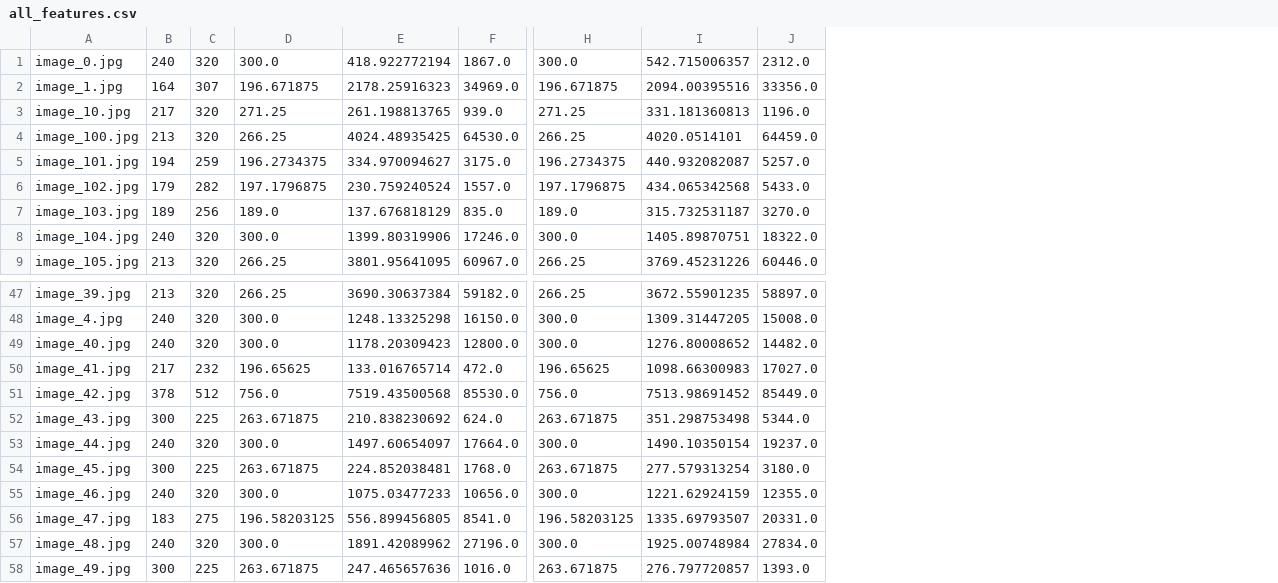
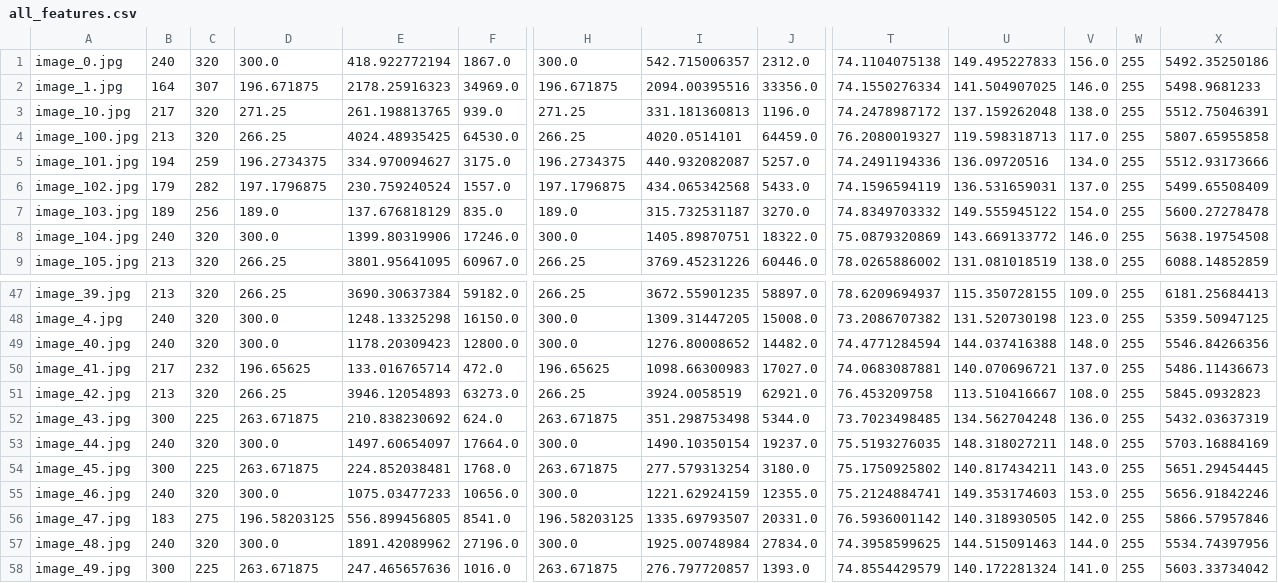
Before and after one commit to 1amBulletproof/image_processing_p5, a CSV file: all_features.csv, drawn as a sheet; only a part is shown, gaps mark what is left out; the diff covers the shown part only; the diff names each change by its address in the sheet, - before the commit and + after, or states it on an @@ line.

```diff
--- a/all_features.csv
+++ b/all_features.csv
+column T, rows 1-9: 74.1104075138 | 74.1550276334 | 74.2478987172 | 76.2080019327 | 74.2491194336 | 74.1596594119 | 74.8349703332 | 75.0879320869 | 78.0265886002; rows 47-58: 78.6209694937 | 73.2086707382 | 74.4771284594 | 74.0683087881 | 76.453209758 | 73.7023498485 | 75.5193276035 | 75.1750925802 | 75.2124884741 | 76.5936001142 | 74.3958599625 | 74.8554429579
+column U, rows 1-9: 149.495227833 | 141.504907025 | 137.159262048 | 119.598318713 | 136.09720516 | 136.531659031 | 149.555945122 | 143.669133772 | 131.081018519; rows 47-58: 115.350728155 | 131.520730198 | 144.037416388 | 140.070696721 | 113.510416667 | 134.562704248 | 148.318027211 | 140.817434211 | 149.353174603 | 140.318930505 | 144.515091463 | 140.172281324
+column V, rows 1-9: 156.0 | 146.0 | 138.0 | 117.0 | 134.0 | 137.0 | 154.0 | 146.0 | 138.0; rows 47-58: 109.0 | 123.0 | 148.0 | 137.0 | 108.0 | 136.0 | 148.0 | 143.0 | 153.0 | 142.0 | 144.0 | 141.0
+column W, rows 1-9: all 255; rows 47-58: all 255
+column X, rows 1-9: 5492.35250186 | 5498.9681233 | 5512.75046391 | 5807.65955858 | 5512.93173666 | 5499.65508409 | 5600.27278478 | 5638.19754508 | 6088.14852859; rows 47-58: 6181.25684413 | 5359.50947125 | 5546.84266356 | 5486.11436673 | 5845.0932823 | 5432.03637319 | 5703.16884169 | 5651.29454445 | 5656.91842246 | 5866.57957846 | 5534.74397956 | 5603.33734042
-B51: 378
+B51: 213
-C51: 512
+C51: 320
-D51: 756.0
+D51: 266.25
-E51: 7519.43500568
+E51: 3946.12054893
-F51: 85530.0
+F51: 63273.0
-H51: 756.0
+H51: 266.25
-I51: 7513.98691452
+I51: 3924.0058519
-J51: 85449.0
+J51: 62921.0
```
Also changed, not shown: 18 edited cells elsewhere in this file, 4 other files.
